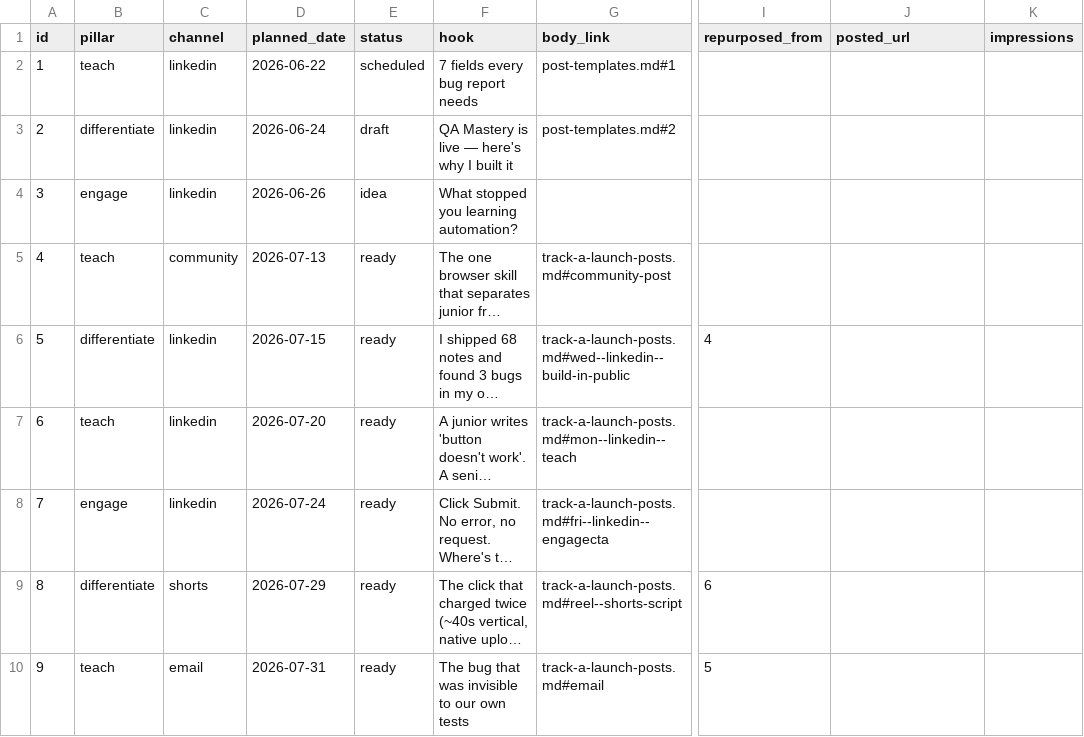
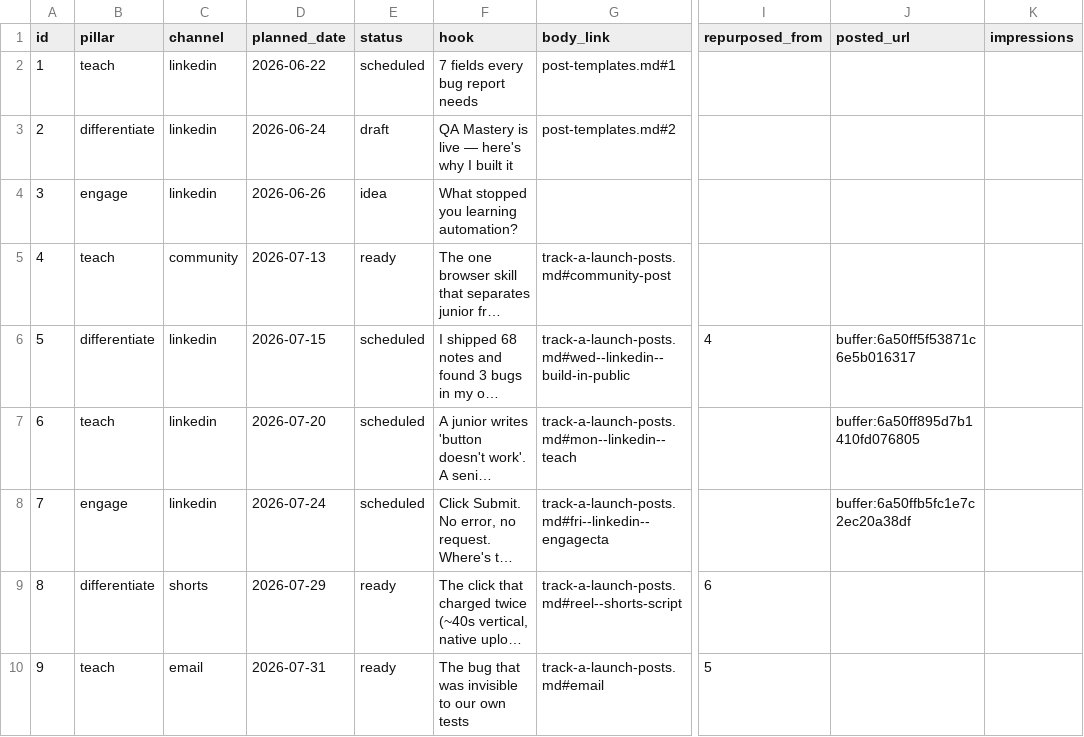
Before and after one commit to izzzthisssagar/my-qa-project, a CSV file: Marketing/03-content/content-pipeline.csv, drawn as a sheet; only a part is shown, gaps mark what is left out; long unchanged cells end in …; the diff names each change by its address in the sheet, - before the commit and + after, or states it on an @@ line.

```diff
--- a/Marketing/03-content/content-pipeline.csv
+++ b/Marketing/03-content/content-pipeline.csv
-E6:E8 (status): ready
+E6:E8 (status): scheduled
-J6 (posted_url): (empty)
+J6 (posted_url): buffer:6a50ff5f53871c6e5b016317
-J7 (posted_url): (empty)
+J7 (posted_url): buffer:6a50ff895d7b1410fd076805
-J8 (posted_url): (empty)
+J8 (posted_url): buffer:6a50ffb5fc1e7c2ec20a38df
```
Also changed, not shown: 2 other files.
